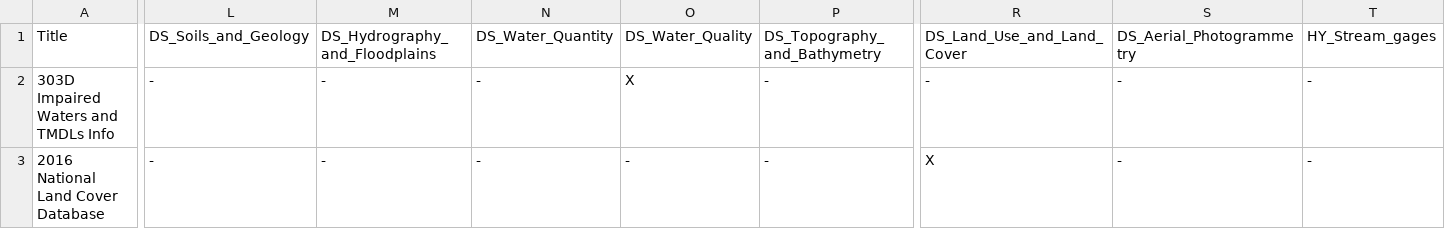
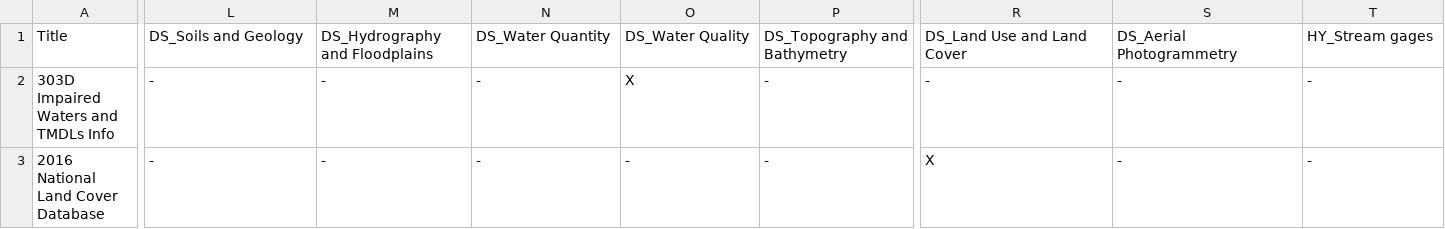
Before and after one commit to USACE-WRISES/RiverEngineeringResourcesDB, a CSV file: DataTools.csv, drawn as a sheet; only a part is shown, gaps mark what is left out; the diff covers the shown part only; the diff names each change by its address in the sheet, - before the commit and + after, or states it on an @@ line.

```diff
--- a/DataTools.csv
+++ b/DataTools.csv
-L1: DS_Soils_and_Geology
+L1: DS_Soils and Geology
-M1: DS_Hydrography_and_Floodplains
+M1: DS_Hydrography and Floodplains
-N1: DS_Water_Quantity
+N1: DS_Water Quantity
-O1: DS_Water_Quality
+O1: DS_Water Quality
-P1: DS_Topography_and_Bathymetry
+P1: DS_Topography and Bathymetry
-R1: DS_Land_Use_and_Land_Cover
+R1: DS_Land Use and Land Cover
-S1: DS_Aerial_Photogrammetry
+S1: DS_Aerial Photogrammetry
-T1: HY_Stream_gages
+T1: HY_Stream gages
```
Also changed, not shown: 39 edited cells elsewhere in this file.
